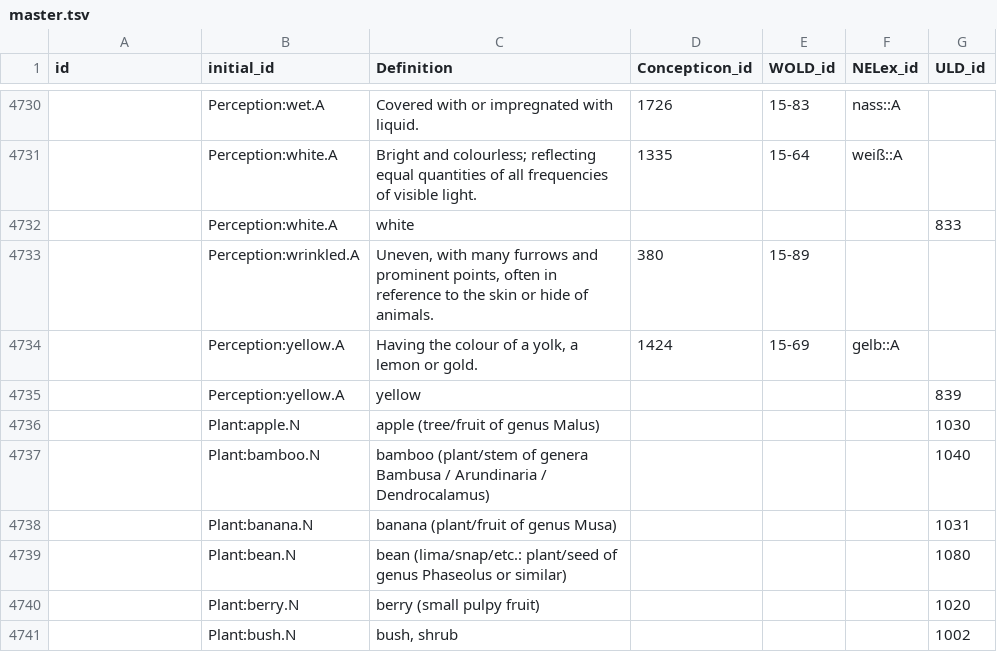
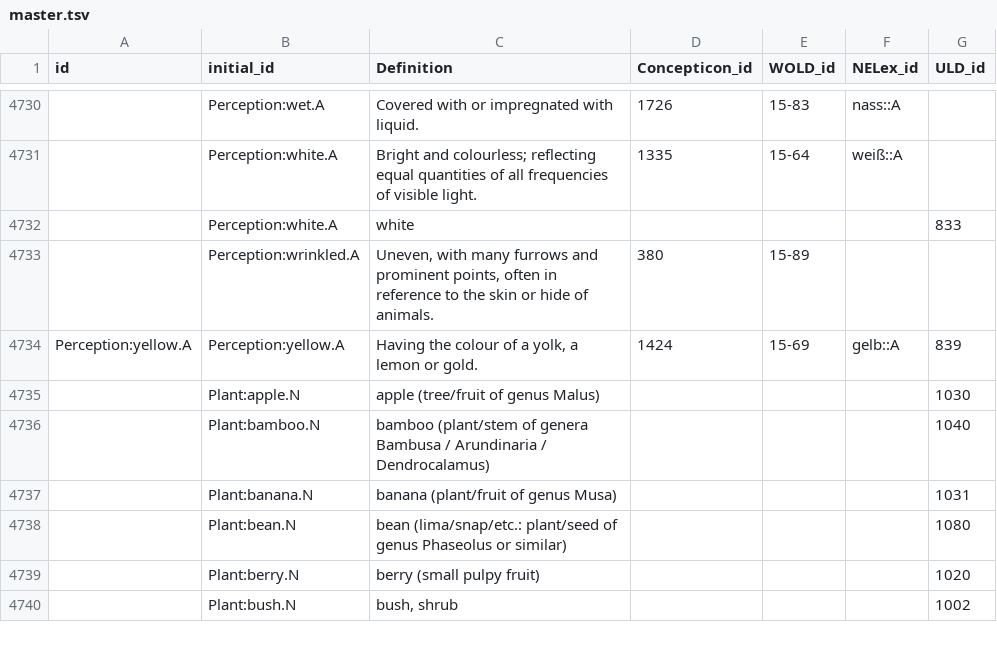
Before and after one commit to barumau/panlexia, a TSV file: data/master.tsv, drawn as a sheet; only a part is shown, gaps mark what is left out; the diff names each change by its address in the sheet, - before the commit and + after, or states it on an @@ line.

Commit message:
yellow in category perception

```diff
--- a/data/master.tsv
+++ b/data/master.tsv
-A4734 (id): (empty)
+A4734 (id): Perception:yellow.A
-G4734 (ULD_id): (empty)
+G4734 (ULD_id): 839
-row 4735:  | Perception:yellow.A | yellow |  |  |  | 839
```
